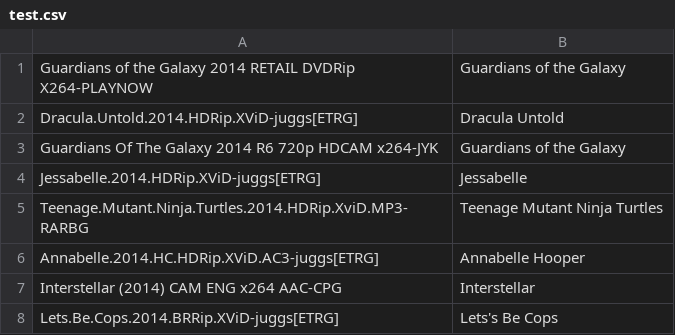
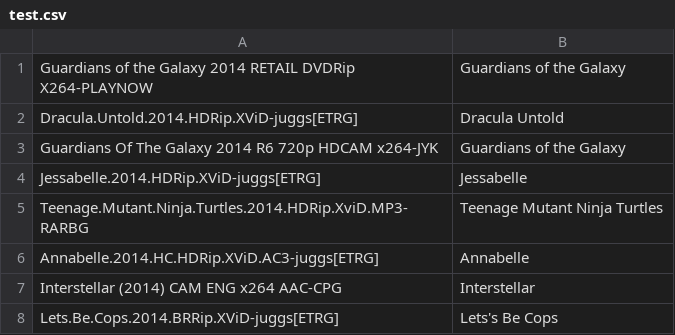
Before and after one commit to wmak/mvmv, a CSV file: test.csv, drawn as a sheet; only a part is shown.

Commit message:
fixing a mismatch

```diff
--- a/test.csv
+++ b/test.csv
@@ -5,3 +5,3 @@ Jessabelle.2014.HDRip.XViD-juggs[ETRG], Jessabelle
 Teenage.Mutant.Ninja.Turtles.2014.HDRip.XviD.MP3-RARBG, Teenage Mutant Ninja Turtles
-Annabelle.2014.HC.HDRip.XViD.AC3-juggs[ETRG], Annabelle Hooper
+Annabelle.2014.HC.HDRip.XViD.AC3-juggs[ETRG], Annabelle
 Interstellar (2014) CAM ENG x264 AAC-CPG, Interstellar
```
